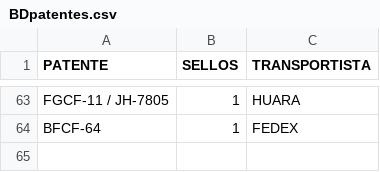
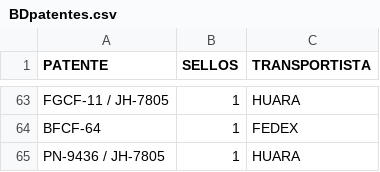
Before and after one commit to SamuelGavilan/BDFSP, a CSV file: BDpatentes.csv, drawn as a sheet; only a part is shown, gaps mark what is left out.

Commit message:
despacho 4

```diff
--- a/BDpatentes.csv
+++ b/BDpatentes.csv
@@ -64 +64,2 @@ FGCF-11 / JH-7805,1,HUARA
 BFCF-64,1,FEDEX
+PN-9436 / JH-7805,1,HUARA
```
